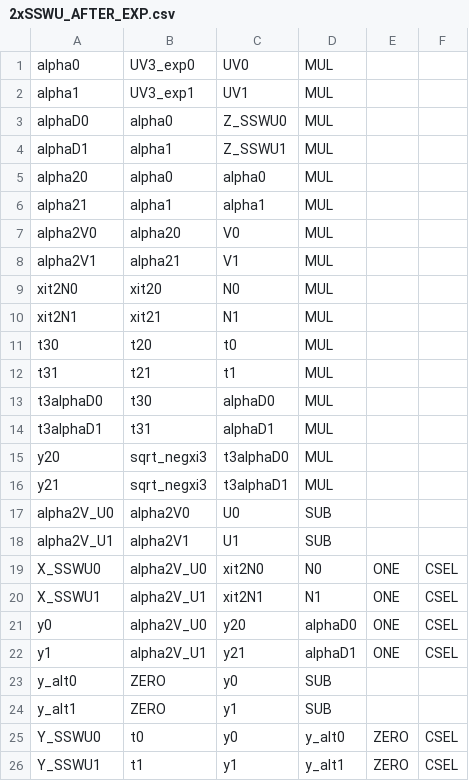
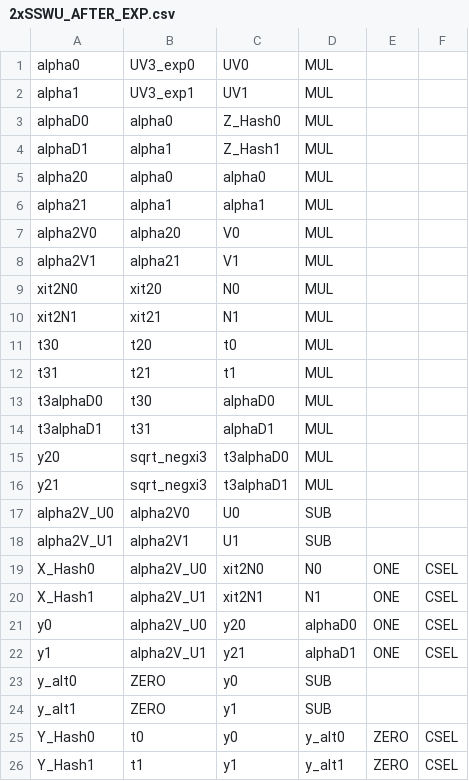
Before and after one commit to wtrgjadmw/ABE, a CSV file: csv/2xSSWU_AFTER_EXP.csv, drawn as a sheet.

```diff
--- a/csv/2xSSWU_AFTER_EXP.csv
+++ b/csv/2xSSWU_AFTER_EXP.csv
@@ -2,4 +2,4 @@ alpha0,UV3_exp0,UV0,MUL
 alpha1,UV3_exp1,UV1,MUL
-alphaD0,alpha0,Z_SSWU0,MUL
-alphaD1,alpha1,Z_SSWU1,MUL
+alphaD0,alpha0,Z_Hash0,MUL
+alphaD1,alpha1,Z_Hash1,MUL
 alpha20,alpha0,alpha0,MUL
@@ -18,4 +18,4 @@ alpha2V_U0,alpha2V0,U0,SUB
 alpha2V_U1,alpha2V1,U1,SUB
-X_SSWU0,alpha2V_U0,xit2N0,N0,ONE,CSEL
-X_SSWU1,alpha2V_U1,xit2N1,N1,ONE,CSEL
+X_Hash0,alpha2V_U0,xit2N0,N0,ONE,CSEL
+X_Hash1,alpha2V_U1,xit2N1,N1,ONE,CSEL
 y0,alpha2V_U0,y20,alphaD0,ONE,CSEL
@@ -24,3 +24,3 @@ y_alt0,ZERO,y0,SUB
 y_alt1,ZERO,y1,SUB
-Y_SSWU0,t0,y0,y_alt0,ZERO,CSEL
-Y_SSWU1,t1,y1,y_alt1,ZERO,CSEL
+Y_Hash0,t0,y0,y_alt0,ZERO,CSEL
+Y_Hash1,t1,y1,y_alt1,ZERO,CSEL
```
Also changed, not shown: csv/2xSSWU_BEFORE_EXP.csv, csv/EP_ADD_A_0.csv, 3 other files.
